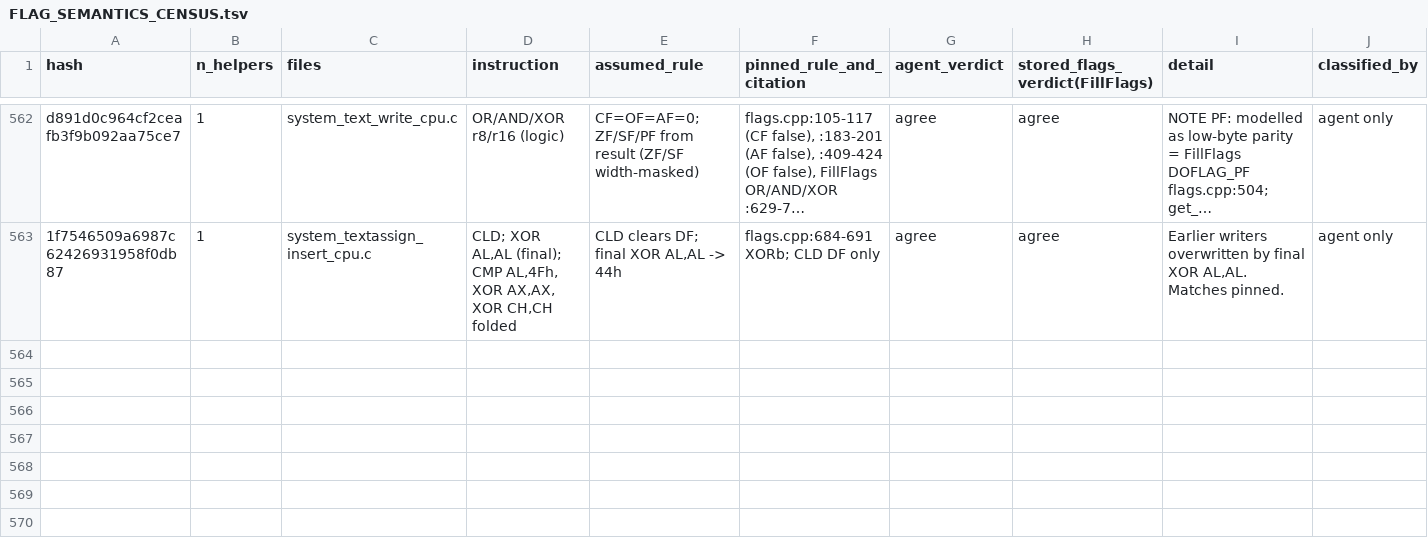
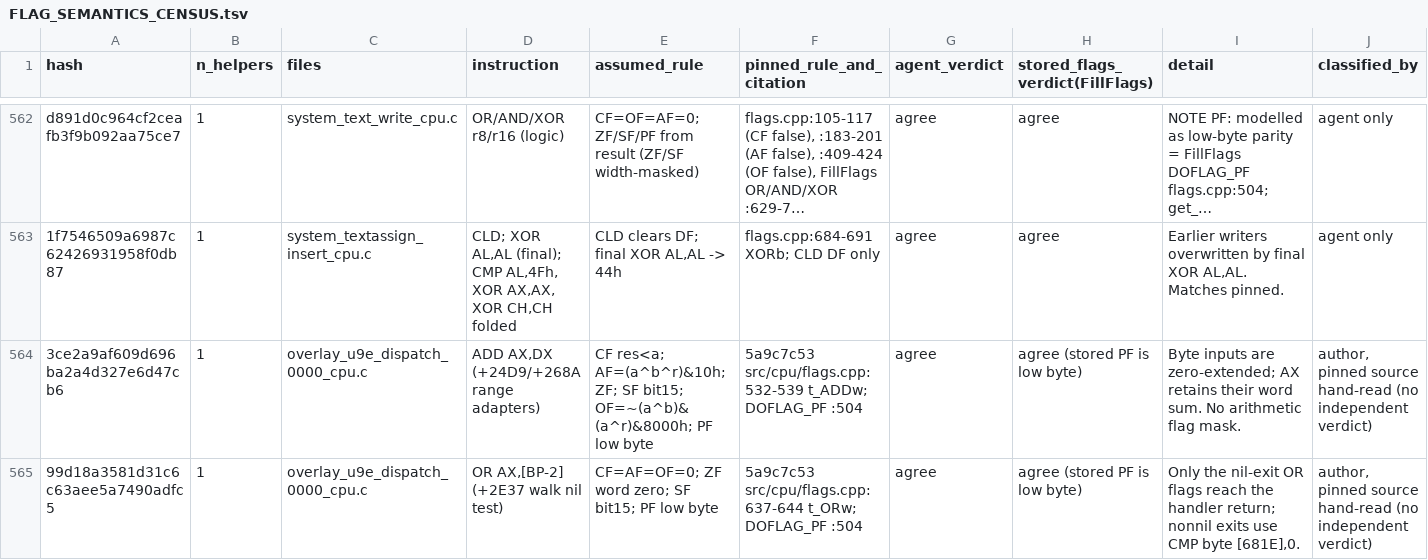
Before and after one commit to huntergdavis/poolrad-decomp, a TSV file: docs/re/FLAG_SEMANTICS_CENSUS.tsv, drawn as a sheet; only a part is shown, gaps mark what is left out; long unchanged cells end in …; rows hold the shown columns only; the diff names each change by its address in the sheet, - before the commit and + after, or states it on an @@ line.

Commit message:
Compose remaining U38 semantic adapters and slot 11 in U9E dispatch

```diff
--- a/docs/re/FLAG_SEMANTICS_CENSUS.tsv
+++ b/docs/re/FLAG_SEMANTICS_CENSUS.tsv
+row 564: 3ce2a9af609d696ba2a4d327e6d47cb6 | 1 | overlay_u9e_dispatch_0000_cpu.c | ADD AX,DX (+24D9/+268A range adapters) | CF res<a; AF=(a^b^r)&10h; ZF; SF bit15; OF=~(a^b)&(a^r)&8000h; PF low byte | 5a9c7c53 src/cpu/flags.cpp:532-539 t_ADDw; DOFLAG_PF :504 | agree | agree (stored PF is low byte) | Byte inputs are zero-extended; AX retains their word sum. No arithmetic flag mask. | author, pinned source hand-read (no independent verdict)
+row 565: 99d18a3581d31c6c63aee5a7490adfc5 | 1 | overlay_u9e_dispatch_0000_cpu.c | OR AX,[BP-2] (+2E37 walk nil test) | CF=AF=OF=0; ZF word zero; SF bit15; PF low byte | 5a9c7c53 src/cpu/flags.cpp:637-644 t_ORw; DOFLAG_PF :504 | agree | agree (stored PF is low byte) | Only the nil-exit OR flags reach the handler return; nonnil exits use CMP byte [681E],0. | author, pinned source hand-read (no independent verdict)
```
Also changed, not shown: 6 other files.
